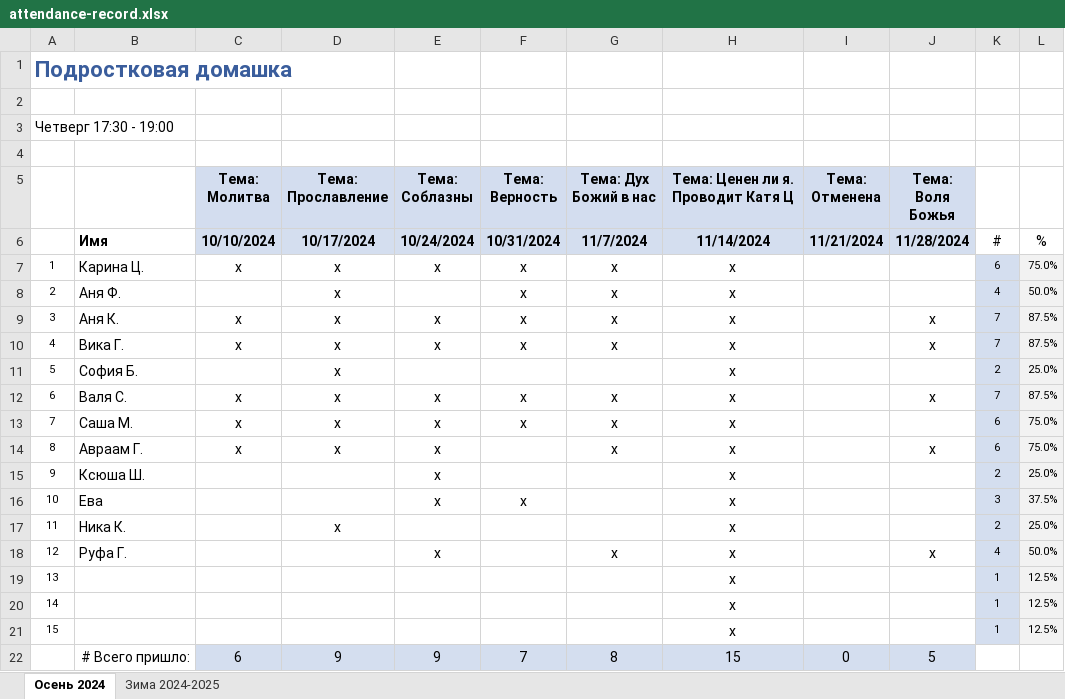
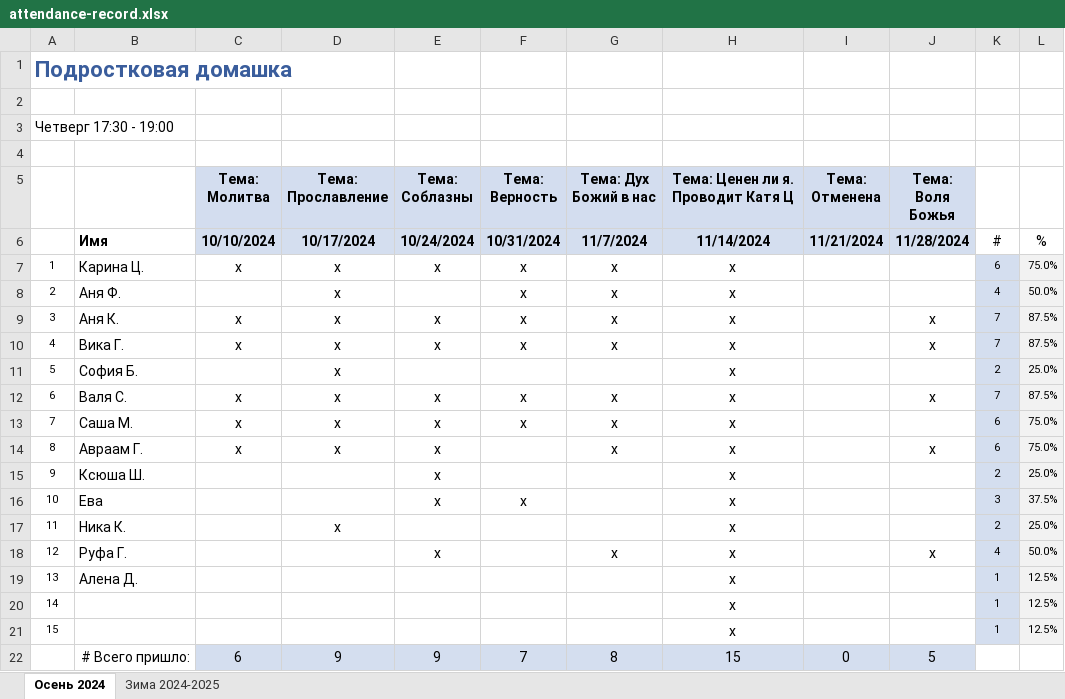
Before and after one commit to church-vn/home_group, an Excel workbook: attendance-record.xlsx, sheet Осень 2024, drawn as a sheet; values as stored, in another font and other column widths than the file's, no borders; the diff names each change by its address in the sheet, - before the commit and + after, or states it on an @@ line.

```diff
--- a/attendance-record.xlsx (sheet Осень 2024)
+++ b/attendance-record.xlsx (sheet Осень 2024)
-B19: (empty)
+B19: Алена Д.
```
Also changed, not shown: sheet Зима 2024-2025, formulas that keep their value, 8 other files.
